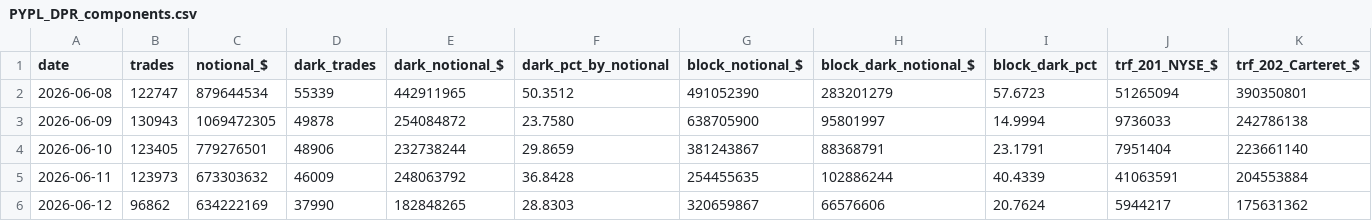
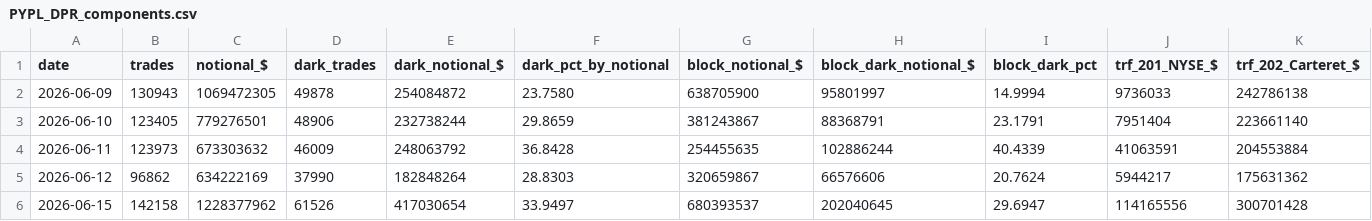
Before and after one commit to ryantrichardson/seed_ryantrichardson_optix, a CSV file: data/PYPL_DPR_components.csv, drawn as a sheet; only a part is shown; removed rows and columns are numbered as before the commit, all else as after; rows hold the shown columns only; the diff names each change by its address in the sheet, - before the commit and + after, or states it on an @@ line.

```diff
--- a/data/PYPL_DPR_components.csv
+++ b/data/PYPL_DPR_components.csv
-row 2: 2026-06-08 | 122747 | 879644534 | 55339 | 442911965 | 50.3512 | 491052390 | 283201279 | 57.6723 | 51265094 | 390350801
-E5 (dark_notional_$): 182848265
+E5 (dark_notional_$): 182848264
+row 6: 2026-06-15 | 142158 | 1228377962 | 61526 | 417030654 | 33.9497 | 680393537 | 202040645 | 29.6947 | 114165556 | 300701428
```
Also changed, not shown: data/AMD_DPR_components.csv, data/OWL_DPR_components.csv, 21 other files.
